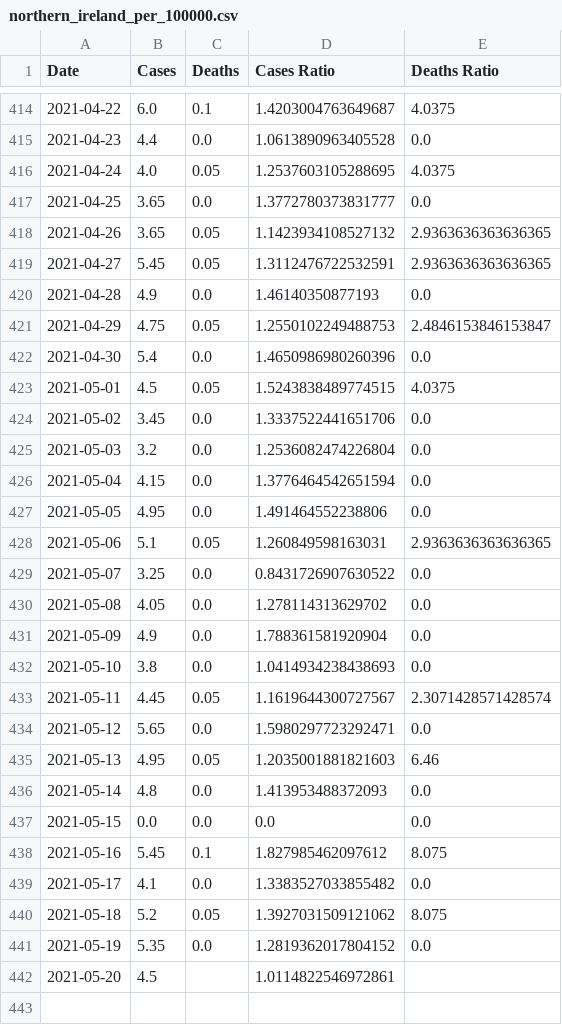
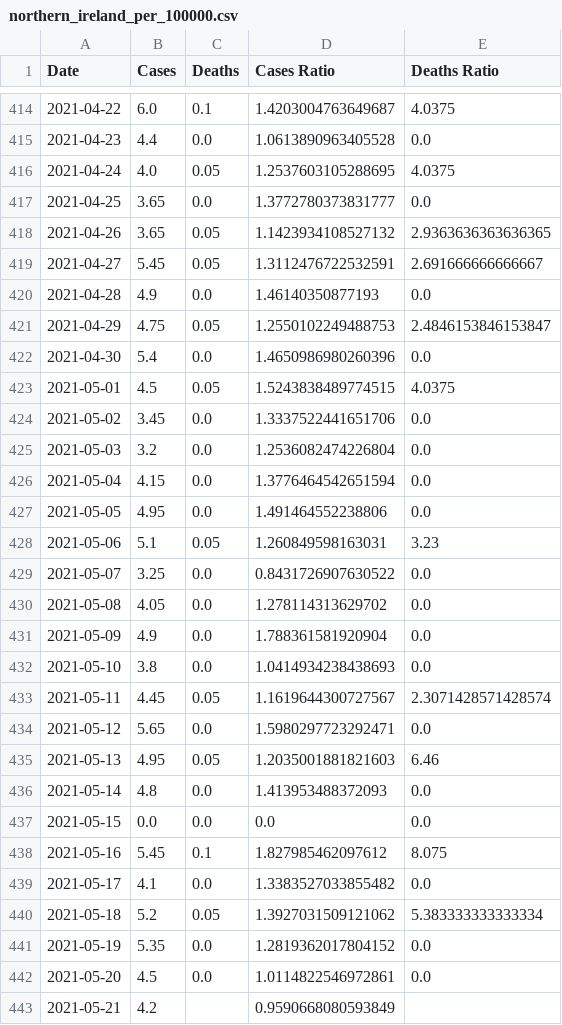
Before and after one commit to robertgauld/scotland-covid19-data, a CSV file: public/northern_ireland_per_100000.csv, drawn as a sheet; only a part is shown, gaps mark what is left out.

```diff
--- a/public/northern_ireland_per_100000.csv
+++ b/public/northern_ireland_per_100000.csv
@@ -418,3 +418,3 @@ Date,Cases,Deaths,Cases Ratio,Deaths Ratio
 2021-04-26,3.65,0.05,1.1423934108527132,2.9363636363636365
-2021-04-27,5.45,0.05,1.3112476722532591,2.9363636363636365
+2021-04-27,5.45,0.05,1.3112476722532591,2.691666666666667
 2021-04-28,4.9,0.0,1.46140350877193,0.0
@@ -427,3 +427,3 @@ Date,Cases,Deaths,Cases Ratio,Deaths Ratio
 2021-05-05,4.95,0.0,1.491464552238806,0.0
-2021-05-06,5.1,0.05,1.260849598163031,2.9363636363636365
+2021-05-06,5.1,0.05,1.260849598163031,3.23
 2021-05-07,3.25,0.0,0.8431726907630522,0.0
@@ -439,4 +439,5 @@ Date,Cases,Deaths,Cases Ratio,Deaths Ratio
 2021-05-17,4.1,0.0,1.3383527033855482,0.0
-2021-05-18,5.2,0.05,1.3927031509121062,8.075
+2021-05-18,5.2,0.05,1.3927031509121062,5.383333333333334
 2021-05-19,5.35,0.0,1.2819362017804152,0.0
-2021-05-20,4.5,,1.0114822546972861,
+2021-05-20,4.5,0.0,1.0114822546972861,0.0
+2021-05-21,4.2,,0.9590668080593849,
```
Also changed, not shown: public/england_per_100000.csv, public/scotland_per_100000.csv, 15 other files.
